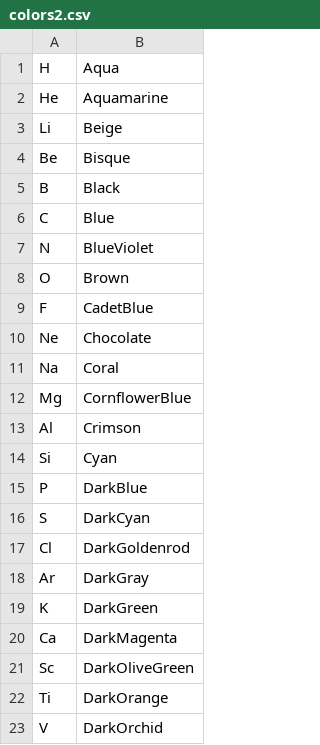
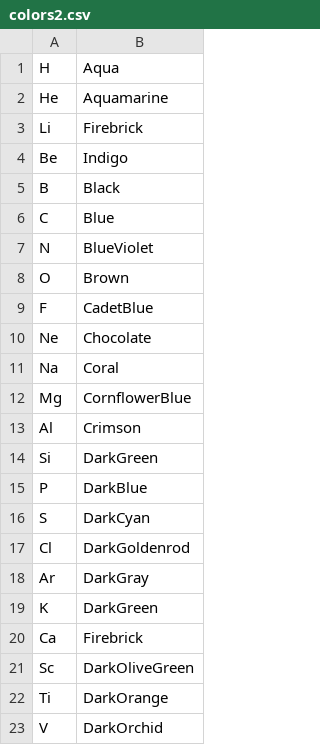
Before and after one commit to renrepo/bac, a CSV file: Projects/Periodensystem/PE/bin/Debug/colors2.csv, drawn as a sheet; only a part is shown.

```diff
--- a/Projects/Periodensystem/PE/bin/Debug/colors2.csv
+++ b/Projects/Periodensystem/PE/bin/Debug/colors2.csv
@@ -2,4 +2,4 @@ H,Aqua
 He,Aquamarine
-Li,Beige
-Be,Bisque
+Li,Firebrick
+Be,Indigo
 B,Black
@@ -13,3 +13,3 @@ Mg,CornflowerBlue
 Al,Crimson
-Si,Cyan
+Si,DarkGreen
 P,DarkBlue
@@ -19,3 +19,3 @@ Ar,DarkGray
 K,DarkGreen
-Ca,DarkMagenta
+Ca,Firebrick
 Sc,DarkOliveGreen
```
Also changed, not shown: 10 other files.
